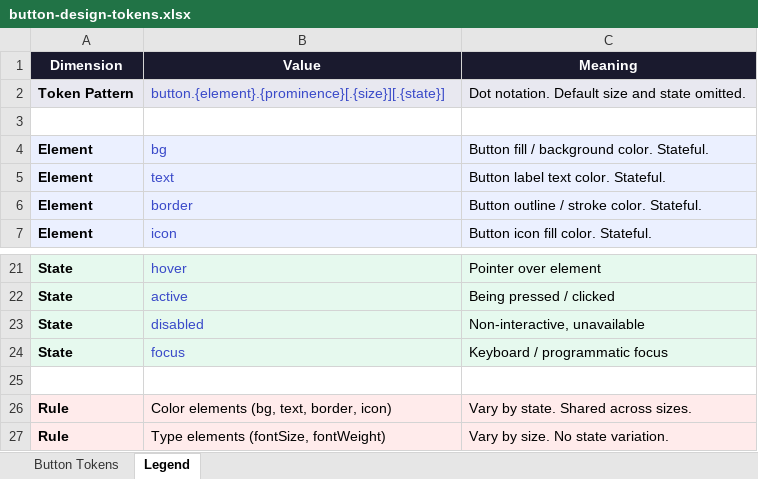
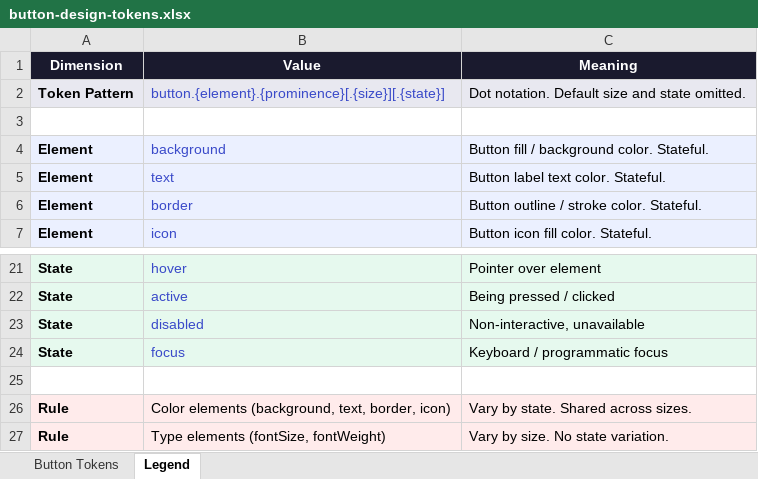
Before and after one commit to murillojorge/design-tokens, an Excel workbook: button-design-tokens.xlsx, sheet Legend, drawn as a sheet; only a part is shown, gaps mark what is left out; values as stored, in another font and other column widths than the file's, no borders; the diff names each change by its address in the sheet, - before the commit and + after, or states it on an @@ line.

Commit message:
fix: xls background file

```diff
--- a/button-design-tokens.xlsx (sheet Legend)
+++ b/button-design-tokens.xlsx (sheet Legend)
-B4 (Value): bg
+B4 (Value): background
-B26 (Value): Color elements (bg, text, border, icon)
+B26 (Value): Color elements (background, text, border, icon)
```
Also changed, not shown: sheet Button Tokens.
